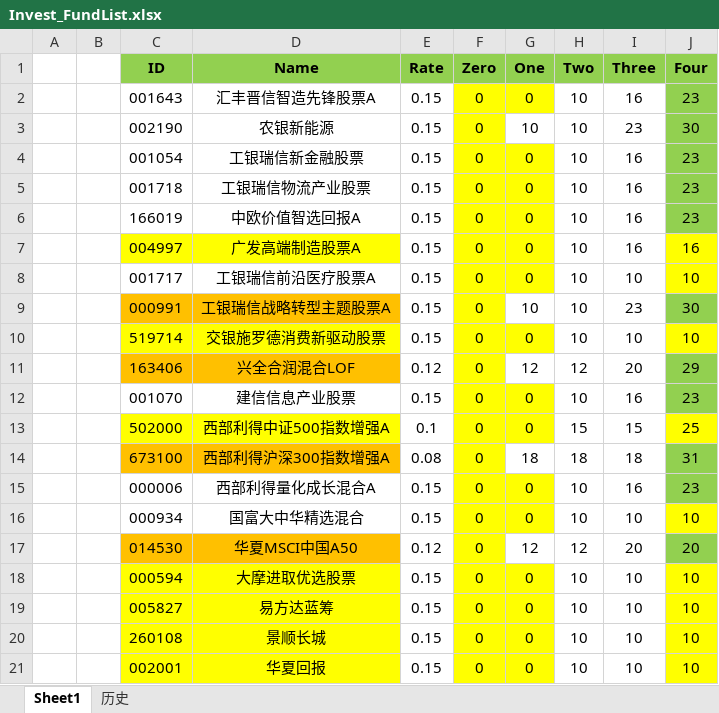
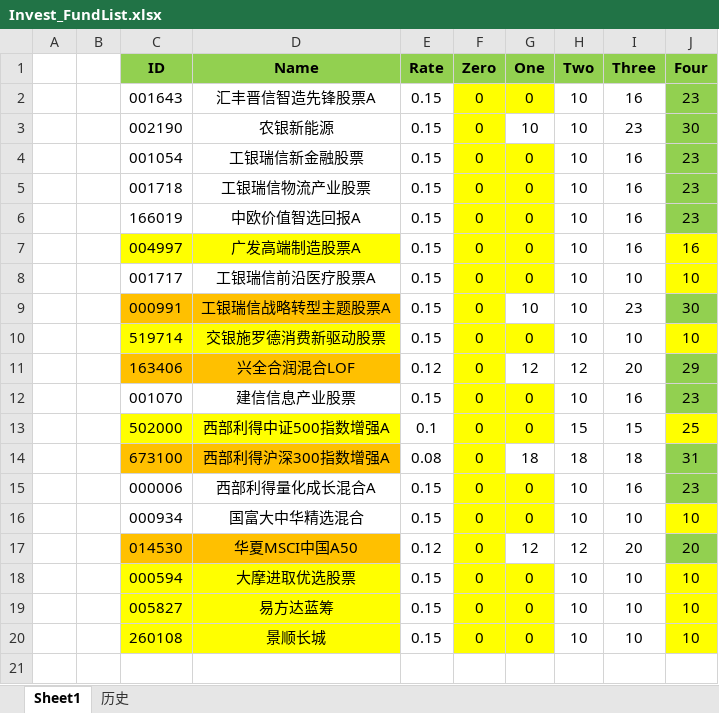
Before and after one commit to Chlorine1816/DailyTools, an Excel workbook: data/Invest_FundList.xlsx, sheet Sheet1, drawn as a sheet; values as stored, in another font and other column widths than the file's, no borders; the diff names each change by its address in the sheet, - before the commit and + after, or states it on an @@ line.

```diff
--- a/data/Invest_FundList.xlsx (sheet Sheet1)
+++ b/data/Invest_FundList.xlsx (sheet Sheet1)
-row 21:  |  | 002001 | 华夏回报 | 0.15 | 0 | 0 | 10 | 10 | 10
```
Also changed, not shown: data/ZFB_FundList.xlsx, 3 other files.
